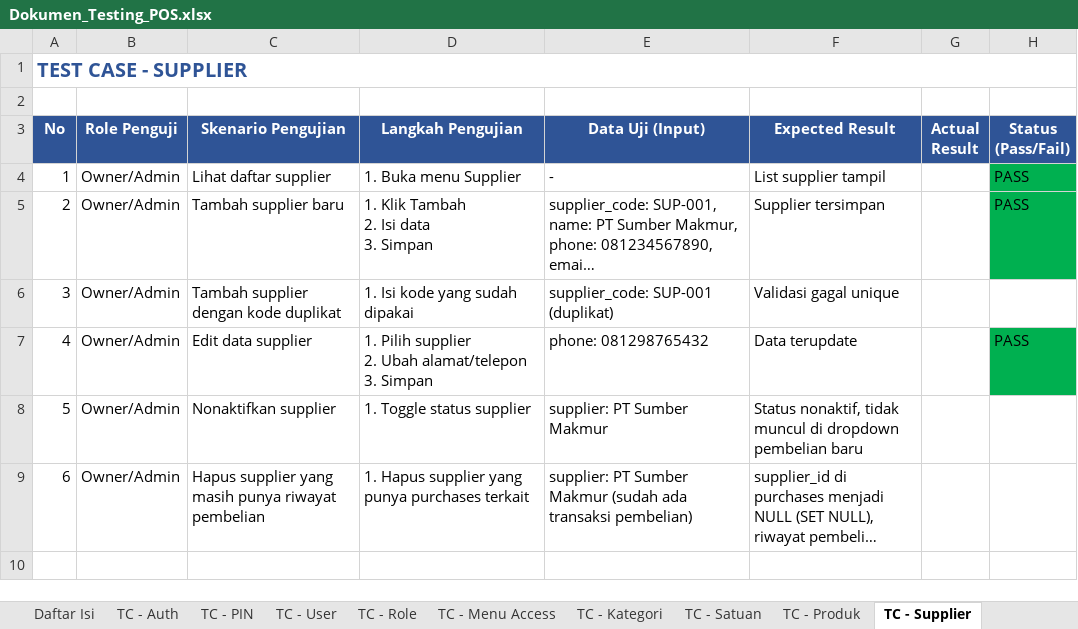
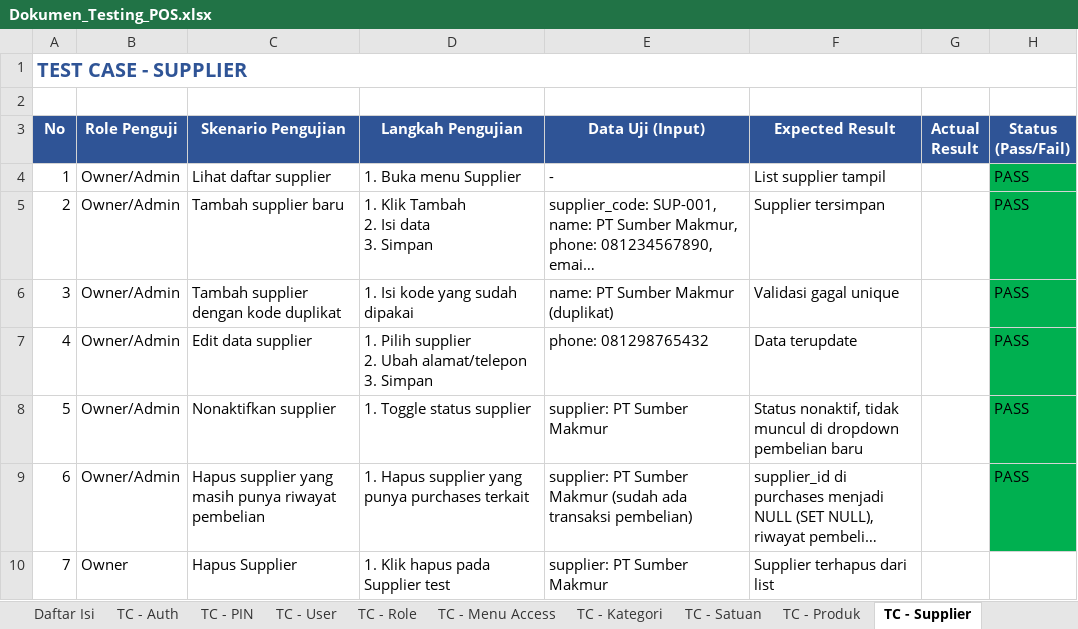
Before and after one commit to bramahendramahendra/Project-POS-Mahenz, an Excel workbook: docs/Dokumen_Testing_POS.xlsx, sheet TC - Supplier, drawn as a sheet; long unchanged cells end in …; values as stored, in another font and other column widths than the file's, no borders; the diff names each change by its address in the sheet, - before the commit and + after, or states it on an @@ line.

```diff
--- a/docs/Dokumen_Testing_POS.xlsx (sheet TC - Supplier)
+++ b/docs/Dokumen_Testing_POS.xlsx (sheet TC - Supplier)
-E6 (Data Uji (Input)): supplier_code: SUP-001 (duplikat)
+E6 (Data Uji (Input)): name: PT Sumber Makmur (duplikat)
-H6 (Status (Pass/Fail)): (empty)
+H6 (Status (Pass/Fail)): PASS
-H6 fill: none
+H6 fill: #00B050
-H8:H9 (Status (Pass/Fail)): (empty)
+H8:H9 (Status (Pass/Fail)): PASS
-H8:H9 fill: none
+H8:H9 fill: #00B050
+row 10: 7 | Owner | Hapus Supplier | 1. Klik hapus pada Supplier test | supplier: PT Sumber Makmur | Supplier terhapus dari list
```
Also changed, not shown: sheet TC - Produk, 2 other files.
